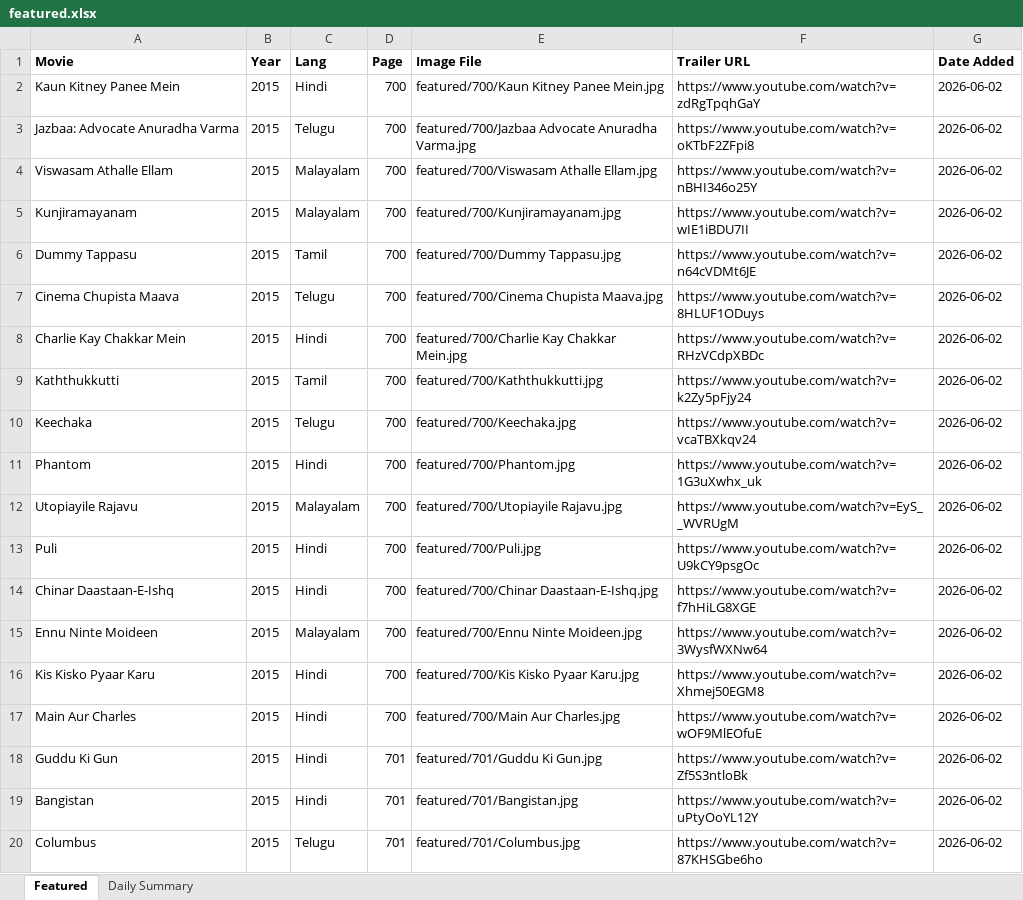
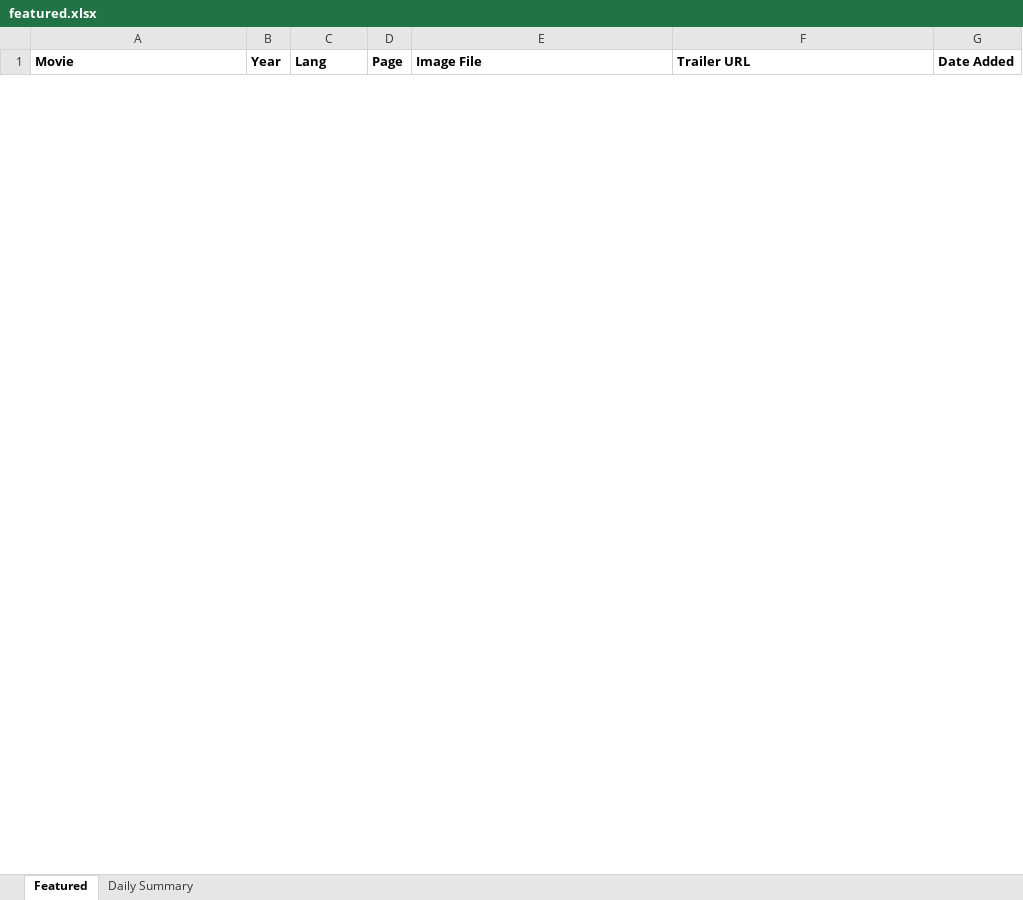
Before and after one commit to Lucky2Kode/movie-rulz-scrap, an Excel workbook: output/featured.xlsx, sheet Featured, drawn as a sheet; only a part is shown; values as stored, in another font and other column widths than the file's, no borders; removed rows and columns are numbered as before the commit, all else as after; the diff covers the shown part only; the diff names each change by its address in the sheet, - before the commit and + after, or states it on an @@ line.

```diff
--- a/output/featured.xlsx (sheet Featured)
+++ b/output/featured.xlsx (sheet Featured)
-row 2: Kaun Kitney Panee Mein | 2015 | Hindi | 700 | featured/700/Kaun Kitney Panee Mein.jpg | https://www.youtube.com/watch?v=zdRgTpqhGaY | 2026-06-02
-row 3: Jazbaa: Advocate Anuradha Varma | 2015 | Telugu | 700 | featured/700/Jazbaa Advocate Anuradha Varma.jpg | https://www.youtube.com/watch?v=oKTbF2ZFpi8 | 2026-06-02
-row 4: Viswasam Athalle Ellam | 2015 | Malayalam | 700 | featured/700/Viswasam Athalle Ellam.jpg | https://www.youtube.com/watch?v=nBHI346o25Y | 2026-06-02
-row 5: Kunjiramayanam | 2015 | Malayalam | 700 | featured/700/Kunjiramayanam.jpg | https://www.youtube.com/watch?v=wIE1iBDU7II | 2026-06-02
-row 6: Dummy Tappasu | 2015 | Tamil | 700 | featured/700/Dummy Tappasu.jpg | https://www.youtube.com/watch?v=n64cVDMt6JE | 2026-06-02
-row 7: Cinema Chupista Maava | 2015 | Telugu | 700 | featured/700/Cinema Chupista Maava.jpg | https://www.youtube.com/watch?v=8HLUF1ODuys | 2026-06-02
-row 8: Charlie Kay Chakkar Mein | 2015 | Hindi | 700 | featured/700/Charlie Kay Chakkar Mein.jpg | https://www.youtube.com/watch?v=RHzVCdpXBDc | 2026-06-02
-row 9: Kaththukkutti | 2015 | Tamil | 700 | featured/700/Kaththukkutti.jpg | https://www.youtube.com/watch?v=k2Zy5pFjy24 | 2026-06-02
-row 10: Keechaka | 2015 | Telugu | 700 | featured/700/Keechaka.jpg | https://www.youtube.com/watch?v=vcaTBXkqv24 | 2026-06-02
-row 11: Phantom | 2015 | Hindi | 700 | featured/700/Phantom.jpg | https://www.youtube.com/watch?v=1G3uXwhx_uk | 2026-06-02
-row 12: Utopiayile Rajavu | 2015 | Malayalam | 700 | featured/700/Utopiayile Rajavu.jpg | https://www.youtube.com/watch?v=EyS__WVRUgM | 2026-06-02
-row 13: Puli | 2015 | Hindi | 700 | featured/700/Puli.jpg | https://www.youtube.com/watch?v=U9kCY9psgOc | 2026-06-02
-row 14: Chinar Daastaan-E-Ishq | 2015 | Hindi | 700 | featured/700/Chinar Daastaan-E-Ishq.jpg | https://www.youtube.com/watch?v=f7hHiLG8XGE | 2026-06-02
-row 15: Ennu Ninte Moideen | 2015 | Malayalam | 700 | featured/700/Ennu Ninte Moideen.jpg | https://www.youtube.com/watch?v=3WysfWXNw64 | 2026-06-02
-row 16: Kis Kisko Pyaar Karu | 2015 | Hindi | 700 | featured/700/Kis Kisko Pyaar Karu.jpg | https://www.youtube.com/watch?v=Xhmej50EGM8 | 2026-06-02
-row 17: Main Aur Charles | 2015 | Hindi | 700 | featured/700/Main Aur Charles.jpg | https://www.youtube.com/watch?v=wOF9MlEOfuE | 2026-06-02
-row 18: Guddu Ki Gun | 2015 | Hindi | 701 | featured/701/Guddu Ki Gun.jpg | https://www.youtube.com/watch?v=Zf5S3ntloBk | 2026-06-02
-row 19: Bangistan | 2015 | Hindi | 701 | featured/701/Bangistan.jpg | https://www.youtube.com/watch?v=uPtyOoYL12Y | 2026-06-02
-row 20: Columbus | 2015 | Telugu | 701 | featured/701/Columbus.jpg | https://www.youtube.com/watch?v=87KHSGbe6ho | 2026-06-02
```
Also changed, not shown: 16 added rows and 228 removed rows elsewhere in this sheet, sheet Daily Summary, 3 other files.
